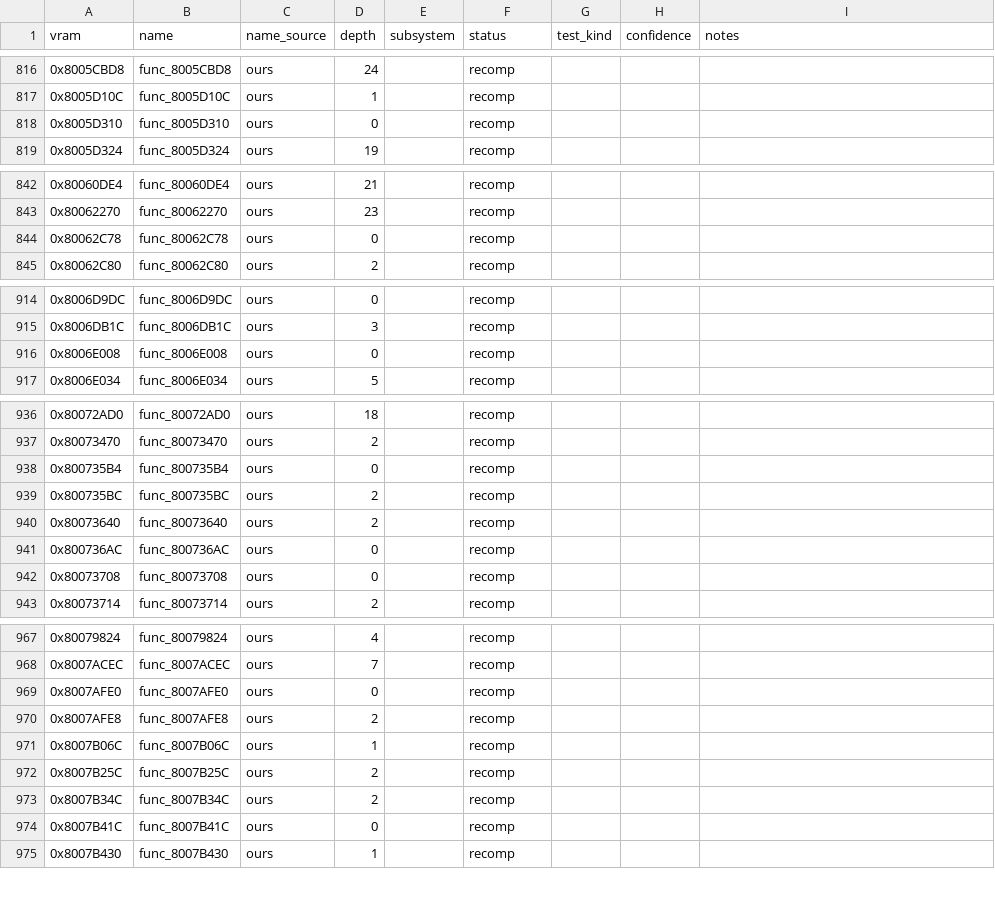
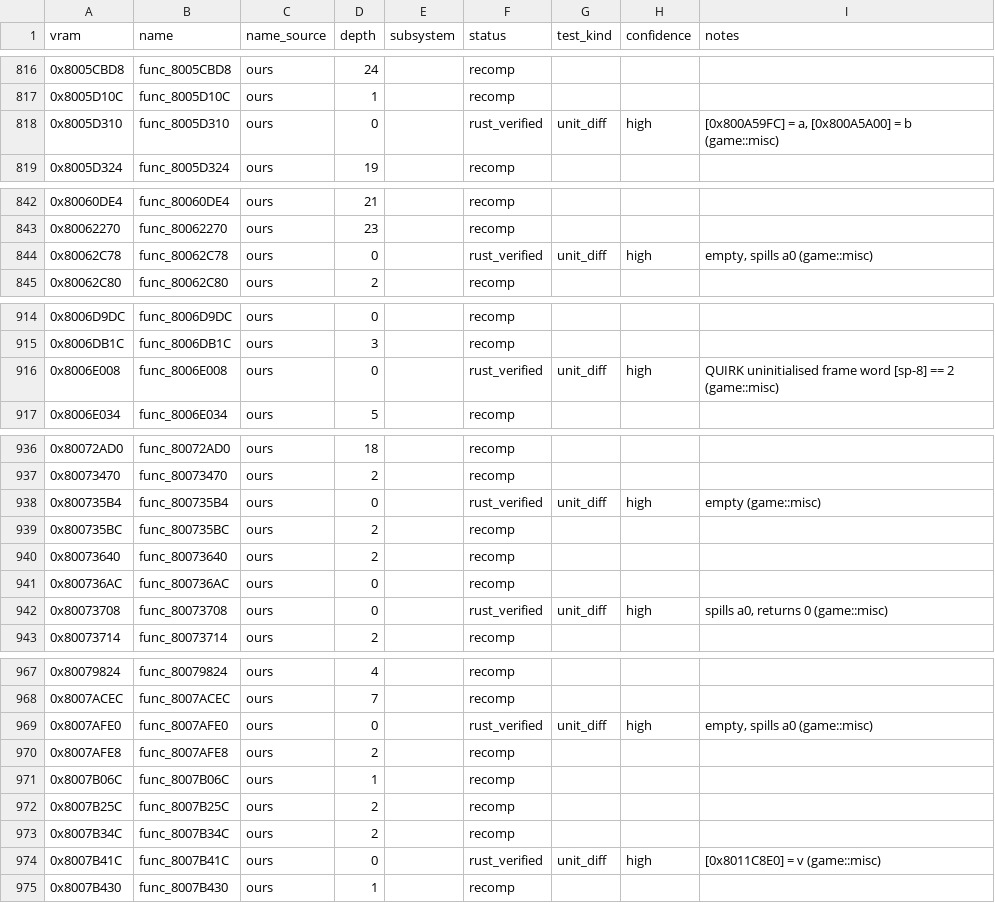
Before and after one commit to markgiroux3141/Starwars-Podracing-rust-clone, a CSV file: symbols/functions.csv, drawn as a sheet; only a part is shown, gaps mark what is left out; the diff covers the shown part only.

```diff
--- a/symbols/functions.csv
+++ b/symbols/functions.csv
@@ -817,3 +817,3 @@ vram,name,name_source,depth,subsystem,status,test_kind,confidence,notes
 0x8005D10C,func_8005D10C,ours,1,,recomp,,,
-0x8005D310,func_8005D310,ours,0,,recomp,,,
+0x8005D310,func_8005D310,ours,0,,rust_verified,unit_diff,high,"[0x800A59FC] = a, [0x800A5A00] = b (game::misc)"
 0x8005D324,func_8005D324,ours,19,,recomp,,,
@@ -843,3 +843,3 @@ vram,name,name_source,depth,subsystem,status,test_kind,confidence,notes
 0x80062270,func_80062270,ours,23,,recomp,,,
-0x80062C78,func_80062C78,ours,0,,recomp,,,
+0x80062C78,func_80062C78,ours,0,,rust_verified,unit_diff,high,"empty, spills a0 (game::misc)"
 0x80062C80,func_80062C80,ours,2,,recomp,,,
@@ -915,3 +915,3 @@ vram,name,name_source,depth,subsystem,status,test_kind,confidence,notes
 0x8006DB1C,func_8006DB1C,ours,3,,recomp,,,
-0x8006E008,func_8006E008,ours,0,,recomp,,,
+0x8006E008,func_8006E008,ours,0,,rust_verified,unit_diff,high,QUIRK uninitialised frame word [sp-8] == 2 (game::misc)
 0x8006E034,func_8006E034,ours,5,,recomp,,,
@@ -937,3 +937,3 @@ vram,name,name_source,depth,subsystem,status,test_kind,confidence,notes
 0x80073470,func_80073470,ours,2,,recomp,,,
-0x800735B4,func_800735B4,ours,0,,recomp,,,
+0x800735B4,func_800735B4,ours,0,,rust_verified,unit_diff,high,empty (game::misc)
 0x800735BC,func_800735BC,ours,2,,recomp,,,
@@ -941,3 +941,3 @@ vram,name,name_source,depth,subsystem,status,test_kind,confidence,notes
 0x800736AC,func_800736AC,ours,0,,recomp,,,
-0x80073708,func_80073708,ours,0,,recomp,,,
+0x80073708,func_80073708,ours,0,,rust_verified,unit_diff,high,"spills a0, returns 0 (game::misc)"
 0x80073714,func_80073714,ours,2,,recomp,,,
@@ -968,3 +968,3 @@ vram,name,name_source,depth,subsystem,status,test_kind,confidence,notes
 0x8007ACEC,func_8007ACEC,ours,7,,recomp,,,
-0x8007AFE0,func_8007AFE0,ours,0,,recomp,,,
+0x8007AFE0,func_8007AFE0,ours,0,,rust_verified,unit_diff,high,"empty, spills a0 (game::misc)"
 0x8007AFE8,func_8007AFE8,ours,2,,recomp,,,
@@ -973,3 +973,3 @@ vram,name,name_source,depth,subsystem,status,test_kind,confidence,notes
 0x8007B34C,func_8007B34C,ours,2,,recomp,,,
-0x8007B41C,func_8007B41C,ours,0,,recomp,,,
+0x8007B41C,func_8007B41C,ours,0,,rust_verified,unit_diff,high,[0x8011C8E0] = v (game::misc)
 0x8007B430,func_8007B430,ours,1,,recomp,,,
```
Also changed, not shown: 48 edited cells elsewhere in this file, 4 other files.
